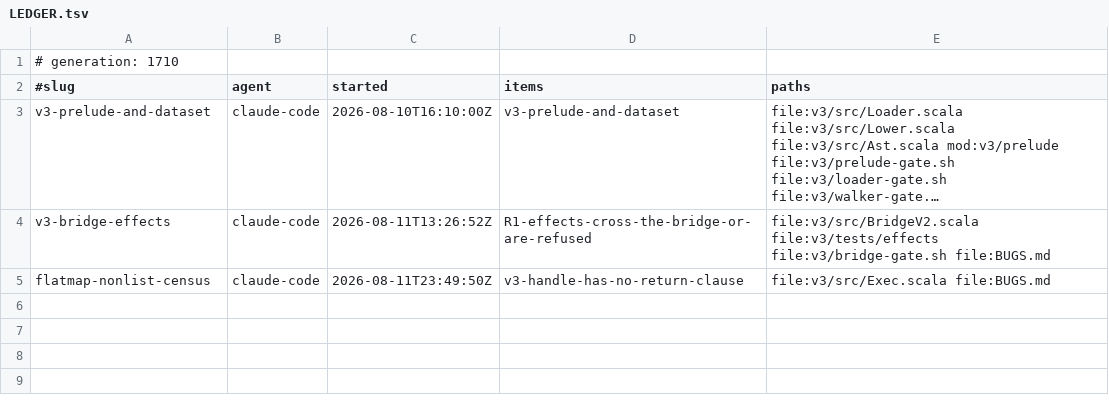
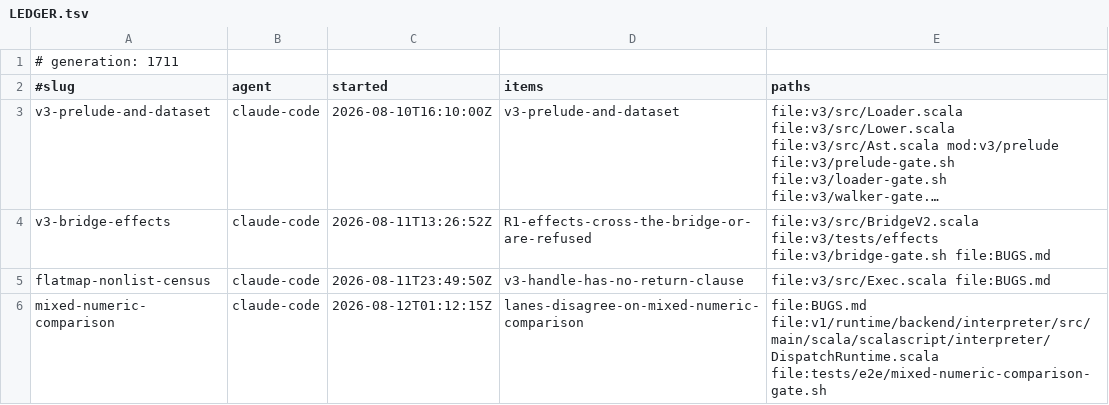
Before and after one commit to sergey-scherbina/scalascript, a TSV file: .work/active/LEDGER.tsv, drawn as a sheet; long unchanged cells end in ….

Commit message:
claim: mixed-numeric-comparison (lanes-disagree-on-mixed-numeric-comparison) [skip ci]

```diff
--- a/.work/active/LEDGER.tsv
+++ b/.work/active/LEDGER.tsv
@@ -1,2 +1,2 @@
-# generation: 1710
+# generation: 1711
 #slug	agent	started	items	paths
@@ -5 +5,2 @@ v3-bridge-effects	claude-code	2026-08-11T13:26:52Z	R1-effects-cross-the-bridge-o
 flatmap-nonlist-census	claude-code	2026-08-11T23:49:50Z	v3-handle-has-no-return-clause	file:v3/src/Exec.scala file:BUGS.md
+mixed-numeric-comparison	claude-code	2026-08-12T01:12:15Z	lanes-disagree-on-mixed-numeric-comparison	file:BUGS.md file:v1/runtime/backend/interpreter/src/main/scala/scalascript/interpreter/DispatchRuntime.scala file:tests/e2e/mixed-numeric-comparison-gate.sh
```
Also changed, not shown: 1 other file.
